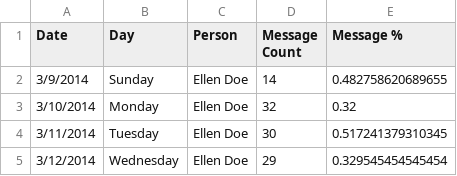
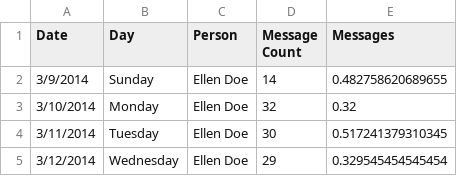
Before and after one commit to kevinkhuat/bitscoop-live, a TSV file: ografy/apps/demo/static/demo/chart/conversation.tsv, drawn as a sheet; only a part is shown.

```diff
--- a/ografy/apps/demo/static/demo/chart/conversation.tsv
+++ b/ografy/apps/demo/static/demo/chart/conversation.tsv
@@ -1,2 +1,2 @@
-Date	Day	Person	Message Count	Message %
+Date	Day	Person	Message Count	Messages
 3/9/2014	Sunday	Ellen Doe	14	0.482758620689655
```
Also changed, not shown: ografy/apps/demo/static/demo/chart/time_spent.tsv, ografy/apps/demo/static/demo/chart/time_spent_alt.tsv, 3 other files.
